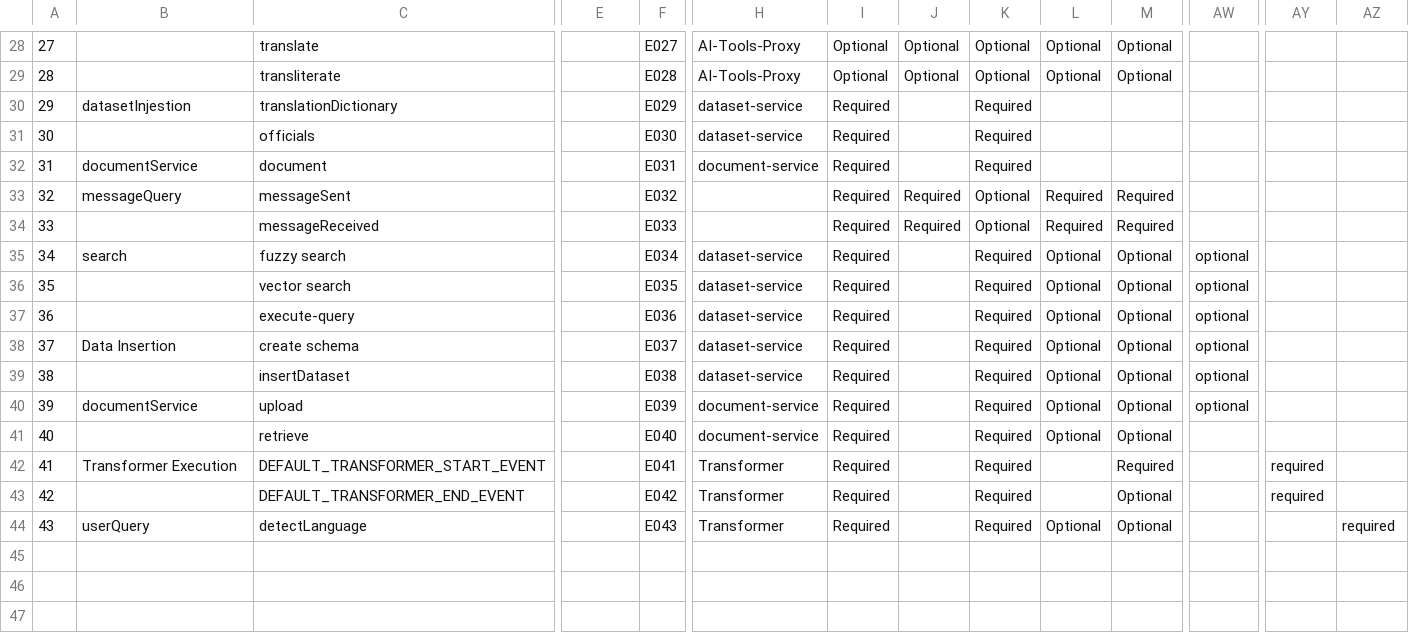
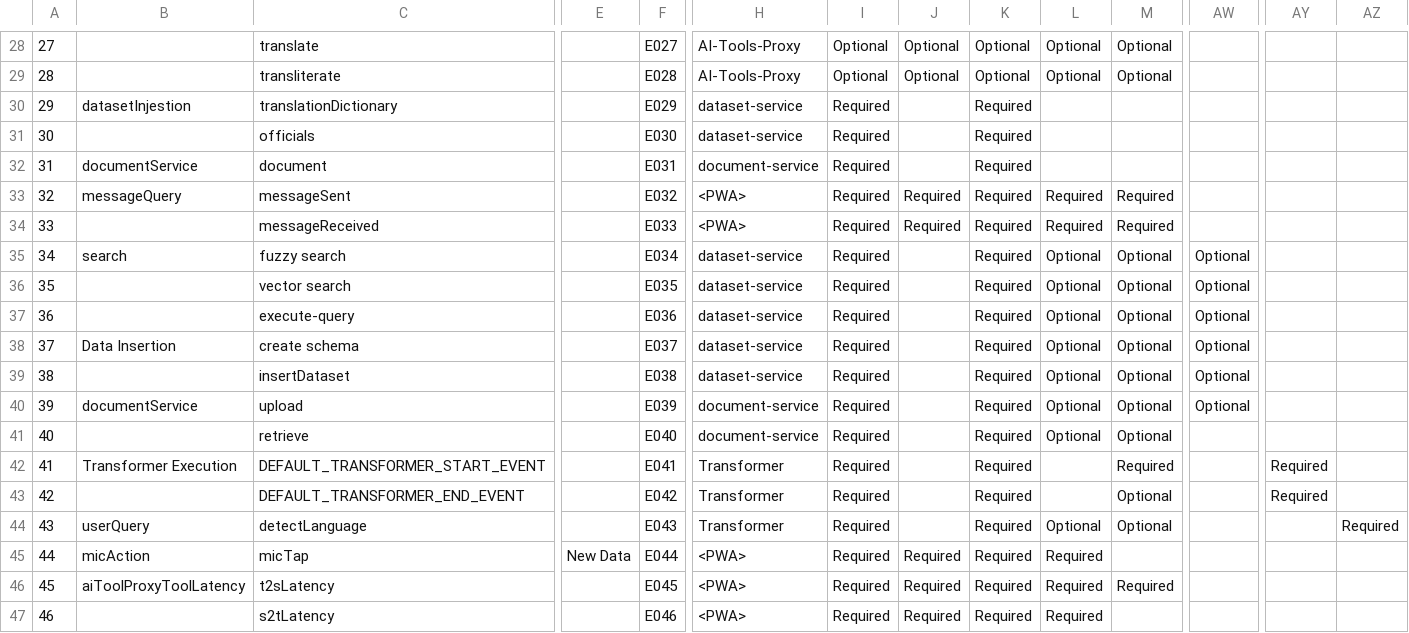
Before and after one commit to varshith257/telemetry, a CSV file: schema-generator/events.csv, drawn as a sheet; only a part is shown, gaps mark what is left out; rows hold the shown columns only; the diff names each change by its address in the sheet, - before the commit and + after, or states it on an @@ line.

Commit message:
chore: update eventData schema

```diff
--- a/schema-generator/events.csv
+++ b/schema-generator/events.csv
-H33:H34: (empty)
+H33:H34: <PWA>
-K33:K34: Optional
+K33:K34: Required
-AW35:AW40: optional
+AW35:AW40: Optional
-AY42:AY43: required
+AY42:AY43: Required
-AZ44: required
+AZ44: Required
+row 45: 44 | micAction | micTap | New Data | E044 | <PWA> | Required | Required | Required | Required
+row 46: 45 | aiToolProxyToolLatency | t2sLatency |  | E045 | <PWA> | Required | Required | Required | Required | Required
+row 47: 46 |  | s2tLatency |  | E046 | <PWA> | Required | Required | Required | Required
```
Also changed, not shown: 4 other files.
